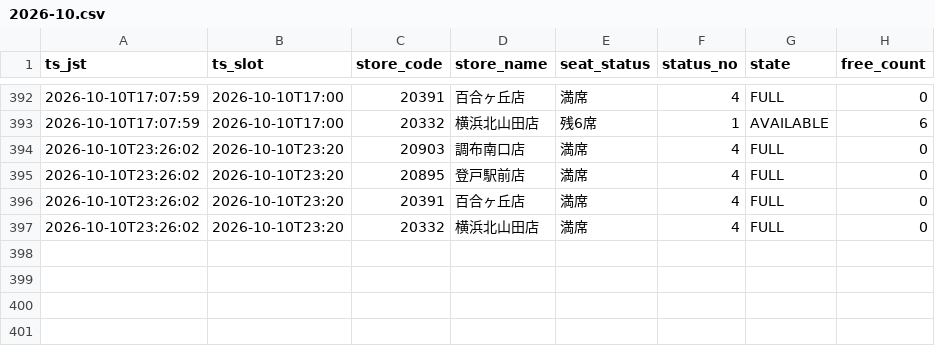
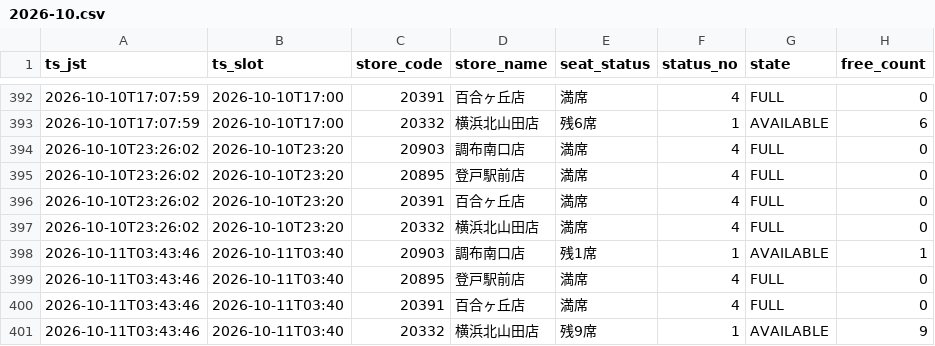
Before and after one commit to masa9231941-svg/kaikatsu-darts-notify, a CSV file: data/log/2026-10.csv, drawn as a sheet; only a part is shown, gaps mark what is left out; the diff names each change by its address in the sheet, - before the commit and + after, or states it on an @@ line.

```diff
--- a/data/log/2026-10.csv
+++ b/data/log/2026-10.csv
+row 398: 2026-10-11T03:43:46 | 2026-10-11T03:40 | 20903 | 調布南口店 | 残1席 | 1 | AVAILABLE | 1
+row 399: 2026-10-11T03:43:46 | 2026-10-11T03:40 | 20895 | 登戸駅前店 | 満席 | 4 | FULL | 0
+row 400: 2026-10-11T03:43:46 | 2026-10-11T03:40 | 20391 | 百合ヶ丘店 | 満席 | 4 | FULL | 0
+row 401: 2026-10-11T03:43:46 | 2026-10-11T03:40 | 20332 | 横浜北山田店 | 残9席 | 1 | AVAILABLE | 9
```
Also changed, not shown: 1 other file.
